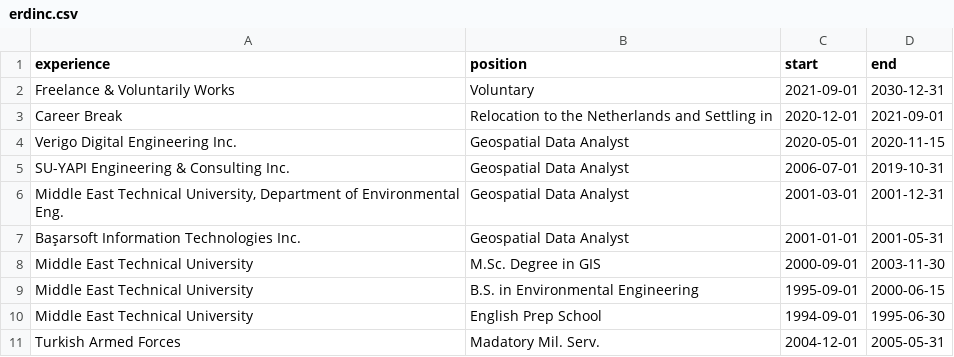
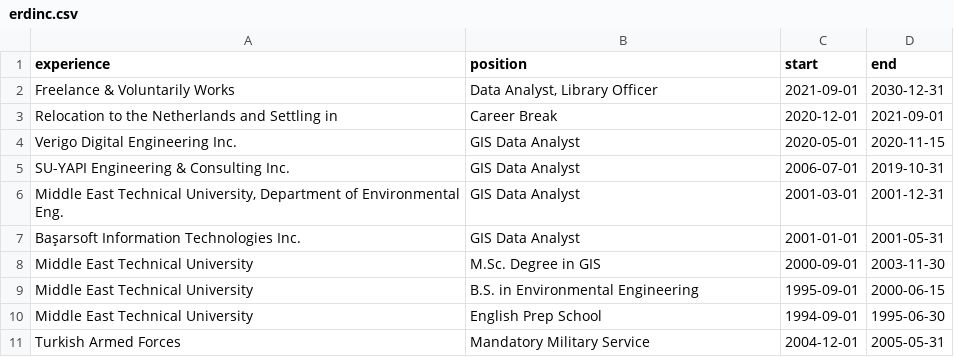
Before and after one commit to erdinctasel/erdinctasel.github.io, a CSV file: erdinc.csv, drawn as a sheet.

```diff
--- a/erdinc.csv
+++ b/erdinc.csv
@@ -1,8 +1,8 @@
 experience,position,start,end
-Freelance & Voluntarily Works,Voluntary,2021-09-01,2030-12-31
-Career Break,Relocation to the Netherlands and Settling in,2020-12-01,2021-09-01
-Verigo Digital Engineering Inc.,Geospatial Data Analyst,2020-05-01,2020-11-15
-SU-YAPI Engineering & Consulting Inc.,Geospatial Data Analyst,2006-07-01,2019-10-31
-"Middle East Technical University, Department of Environmental Eng.",Geospatial Data Analyst,2001-03-01,2001-12-31
-Başarsoft Information Technologies Inc.,Geospatial Data Analyst,2001-01-01,2001-05-31
+Freelance & Voluntarily Works,"Data Analyst, Library Officer",2021-09-01,2030-12-31
+Relocation to the Netherlands and Settling in,Career Break,2020-12-01,2021-09-01
+Verigo Digital Engineering Inc.,GIS Data Analyst,2020-05-01,2020-11-15
+SU-YAPI Engineering & Consulting Inc.,GIS Data Analyst,2006-07-01,2019-10-31
+"Middle East Technical University, Department of Environmental Eng.",GIS Data Analyst,2001-03-01,2001-12-31
+Başarsoft Information Technologies Inc.,GIS Data Analyst,2001-01-01,2001-05-31
 Middle East Technical University,M.Sc. Degree in GIS,2000-09-01,2003-11-30
@@ -10,2 +10,2 @@ Middle East Technical University,B.S. in Environmental Engineering,1995-09-01,20
 Middle East Technical University,English Prep School,1994-09-01,1995-06-30
-Turkish Armed Forces,Madatory Mil. Serv.,2004-12-01,2005-05-31
+Turkish Armed Forces,Mandatory Military Service,2004-12-01,2005-05-31
```
Also changed, not shown: erdinc_detail.csv, 2 other files.
